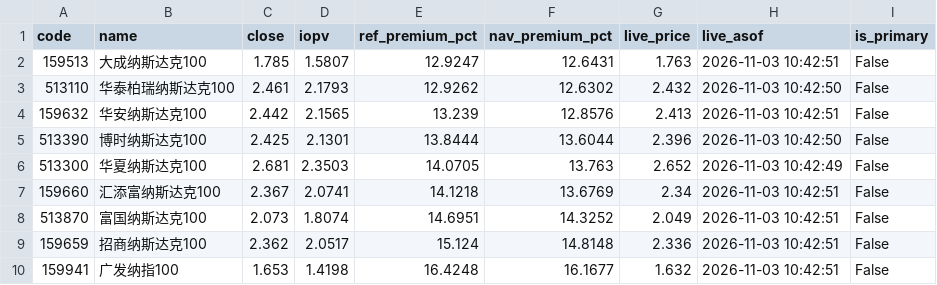
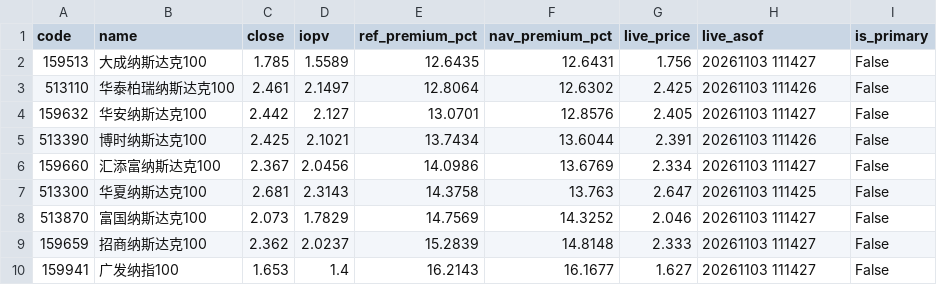
Before and after one commit to fan930450-cpu/nazhietf, a CSV file: data/peers_latest.csv, drawn as a sheet; only a part is shown; the diff covers the shown part only.

```diff
--- a/data/peers_latest.csv
+++ b/data/peers_latest.csv
@@ -1,10 +1,10 @@
 code,name,close,iopv,ref_premium_pct,nav_premium_pct,live_price,live_asof,is_primary
-159513,大成纳斯达克100,1.785,1.5807,12.9247,12.6431,1.763,2026-11-03 10:42:51,False
-513110,华泰柏瑞纳斯达克100,2.461,2.1793,12.9262,12.6302,2.432,2026-11-03 10:42:50,False
-159632,华安纳斯达克100,2.442,2.1565,13.239,12.8576,2.413,2026-11-03 10:42:51,False
-513390,博时纳斯达克100,2.425,2.1301,13.8444,13.6044,2.396,2026-11-03 10:42:50,False
-513300,华夏纳斯达克100,2.681,2.3503,14.0705,13.763,2.652,2026-11-03 10:42:49,False
-159660,汇添富纳斯达克100,2.367,2.0741,14.1218,13.6769,2.34,2026-11-03 10:42:51,False
-513870,富国纳斯达克100,2.073,1.8074,14.6951,14.3252,2.049,2026-11-03 10:42:51,False
-159659,招商纳斯达克100,2.362,2.0517,15.124,14.8148,2.336,2026-11-03 10:42:51,False
-159941,广发纳指100,1.653,1.4198,16.4248,16.1677,1.632,2026-11-03 10:42:51,False
+159513,大成纳斯达克100,1.785,1.5589,12.6435,12.6431,1.756,20261103 111427,False
+513110,华泰柏瑞纳斯达克100,2.461,2.1497,12.8064,12.6302,2.425,20261103 111426,False
+159632,华安纳斯达克100,2.442,2.127,13.0701,12.8576,2.405,20261103 111427,False
+513390,博时纳斯达克100,2.425,2.1021,13.7434,13.6044,2.391,20261103 111426,False
+159660,汇添富纳斯达克100,2.367,2.0456,14.0986,13.6769,2.334,20261103 111427,False
+513300,华夏纳斯达克100,2.681,2.3143,14.3758,13.763,2.647,20261103 111425,False
+513870,富国纳斯达克100,2.073,1.7829,14.7569,14.3252,2.046,20261103 111427,False
+159659,招商纳斯达克100,2.362,2.0237,15.2839,14.8148,2.333,20261103 111427,False
+159941,广发纳指100,1.653,1.4,16.2143,16.1677,1.627,20261103 111427,False
```
Also changed, not shown: 12 edited cells elsewhere in this file, 2 other files.
